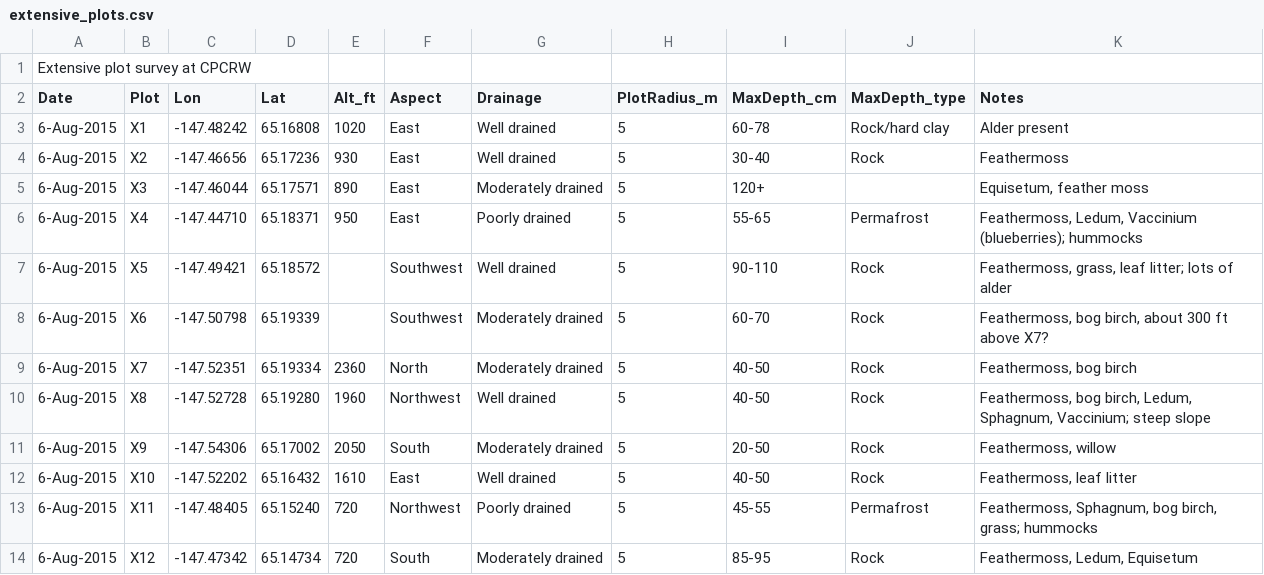
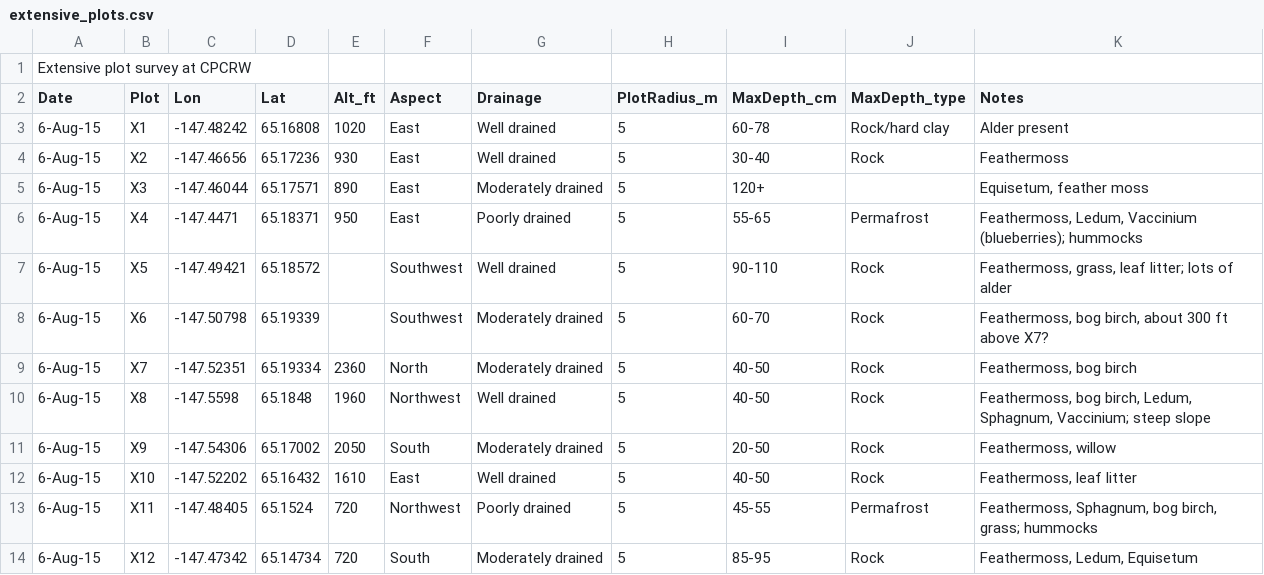
Before and after one commit to PNNL-TES/cpcrw, a CSV file: extensive/extensive_plots.csv, drawn as a sheet.

```diff
--- a/extensive/extensive_plots.csv
+++ b/extensive/extensive_plots.csv
@@ -2,13 +2,13 @@ Extensive plot survey at CPCRW,,,,,,,,,,
 Date,Plot,Lon,Lat,Alt_ft,Aspect,Drainage,PlotRadius_m,MaxDepth_cm,MaxDepth_type,Notes
-6-Aug-2015,X1,-147.48242,65.16808,1020,East,Well drained,5,60-78,Rock/hard clay,Alder present
-6-Aug-2015,X2,-147.46656,65.17236,930,East,Well drained,5,30-40,Rock,Feathermoss
-6-Aug-2015,X3,-147.46044,65.17571,890,East,Moderately drained,5,120+,,"Equisetum, feather moss"
-6-Aug-2015,X4,-147.44710,65.18371,950,East,Poorly drained,5,55-65,Permafrost,"Feathermoss, Ledum, Vaccinium (blueberries); hummocks"
-6-Aug-2015,X5,-147.49421,65.18572,,Southwest,Well drained,5,90-110,Rock,"Feathermoss, grass, leaf litter; lots of alder"
-6-Aug-2015,X6,-147.50798,65.19339,,Southwest,Moderately drained,5,60-70,Rock,"Feathermoss, bog birch, about 300 ft above X7?"
-6-Aug-2015,X7,-147.52351,65.19334,2360,North,Moderately drained,5,40-50,Rock,"Feathermoss, bog birch"
-6-Aug-2015,X8,-147.52728,65.19280,1960,Northwest,Well drained,5,40-50,Rock,"Feathermoss, bog birch, Ledum, Sphagnum, Vaccinium; steep slope"
-6-Aug-2015,X9,-147.54306,65.17002,2050,South,Moderately drained,5,20-50,Rock,"Feathermoss, willow"
-6-Aug-2015,X10,-147.52202,65.16432,1610,East,Well drained,5,40-50,Rock,"Feathermoss, leaf litter"
-6-Aug-2015,X11,-147.48405,65.15240,720,Northwest,Poorly drained,5,45-55,Permafrost,"Feathermoss, Sphagnum, bog birch, grass; hummocks"
-6-Aug-2015,X12,-147.47342,65.14734,720,South,Moderately drained,5,85-95,Rock,"Feathermoss, Ledum, Equisetum"
+6-Aug-15,X1,-147.48242,65.16808,1020,East,Well drained,5,60-78,Rock/hard clay,Alder present
+6-Aug-15,X2,-147.46656,65.17236,930,East,Well drained,5,30-40,Rock,Feathermoss
+6-Aug-15,X3,-147.46044,65.17571,890,East,Moderately drained,5,120+,,"Equisetum, feather moss"
+6-Aug-15,X4,-147.4471,65.18371,950,East,Poorly drained,5,55-65,Permafrost,"Feathermoss, Ledum, Vaccinium (blueberries); hummocks"
+6-Aug-15,X5,-147.49421,65.18572,,Southwest,Well drained,5,90-110,Rock,"Feathermoss, grass, leaf litter; lots of alder"
+6-Aug-15,X6,-147.50798,65.19339,,Southwest,Moderately drained,5,60-70,Rock,"Feathermoss, bog birch, about 300 ft above X7?"
+6-Aug-15,X7,-147.52351,65.19334,2360,North,Moderately drained,5,40-50,Rock,"Feathermoss, bog birch"
+6-Aug-15,X8,-147.5598,65.1848,1960,Northwest,Well drained,5,40-50,Rock,"Feathermoss, bog birch, Ledum, Sphagnum, Vaccinium; steep slope"
+6-Aug-15,X9,-147.54306,65.17002,2050,South,Moderately drained,5,20-50,Rock,"Feathermoss, willow"
+6-Aug-15,X10,-147.52202,65.16432,1610,East,Well drained,5,40-50,Rock,"Feathermoss, leaf litter"
+6-Aug-15,X11,-147.48405,65.1524,720,Northwest,Poorly drained,5,45-55,Permafrost,"Feathermoss, Sphagnum, bog birch, grass; hummocks"
+6-Aug-15,X12,-147.47342,65.14734,720,South,Moderately drained,5,85-95,Rock,"Feathermoss, Ledum, Equisetum"
```
Also changed, not shown: 1 other file.
